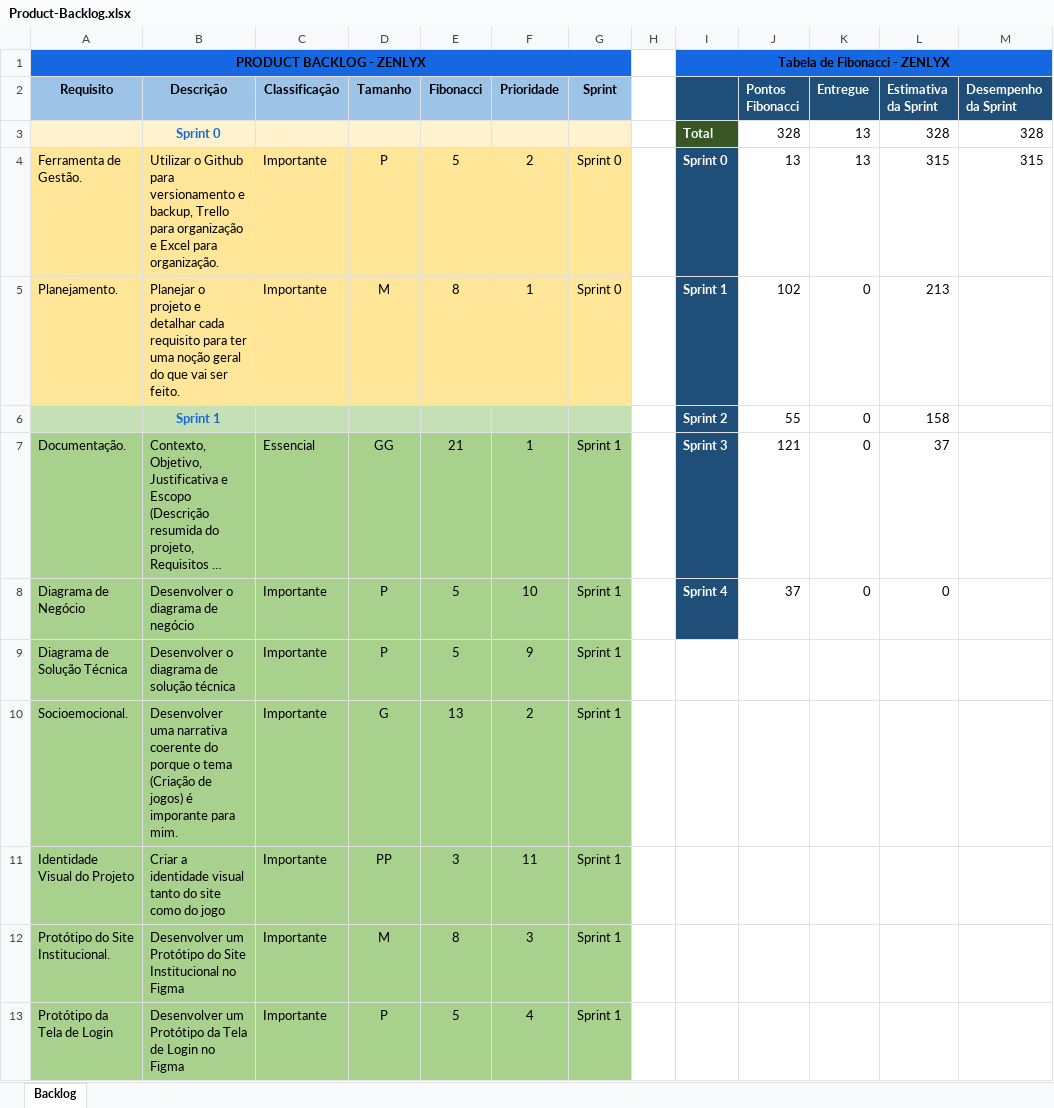
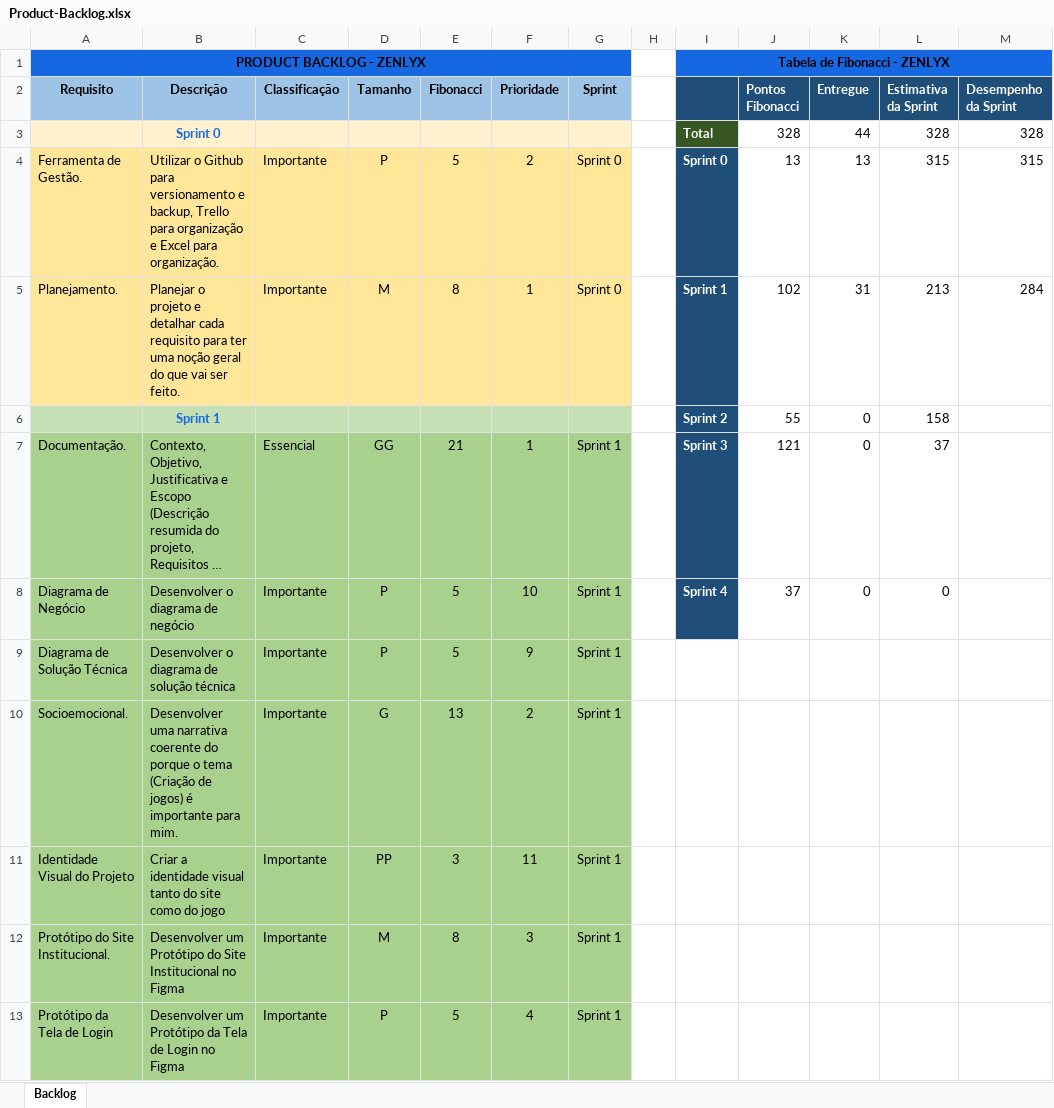
Before and after one commit to Eduardo-xX/Projeto-Individual, an Excel workbook: Documentos/Product-Backlog.xlsx, sheet Backlog, drawn as a sheet; only a part is shown; long unchanged cells end in …; values as stored, in another font and other column widths than the file's, no borders; charts and pictures not drawn; the diff names each change by its address in the sheet, - before the commit and + after, or states it on an @@ line.

```diff
--- a/Documentos/Product-Backlog.xlsx (sheet Backlog)
+++ b/Documentos/Product-Backlog.xlsx (sheet Backlog)
-K3 (Entregue): 13
+K3 (Entregue): 44
-K5 (Entregue): 0
+K5 (Entregue): 31
-M5 (Desempenho da Sprint): (empty)
+M5 (Desempenho da Sprint): 284
-B10 (Descrição): …jogos) é imporante para mim.
+B10 (Descrição): …jogos) é importante para mim.
```
Also changed, not shown: charts or pictures, 17 other files.
